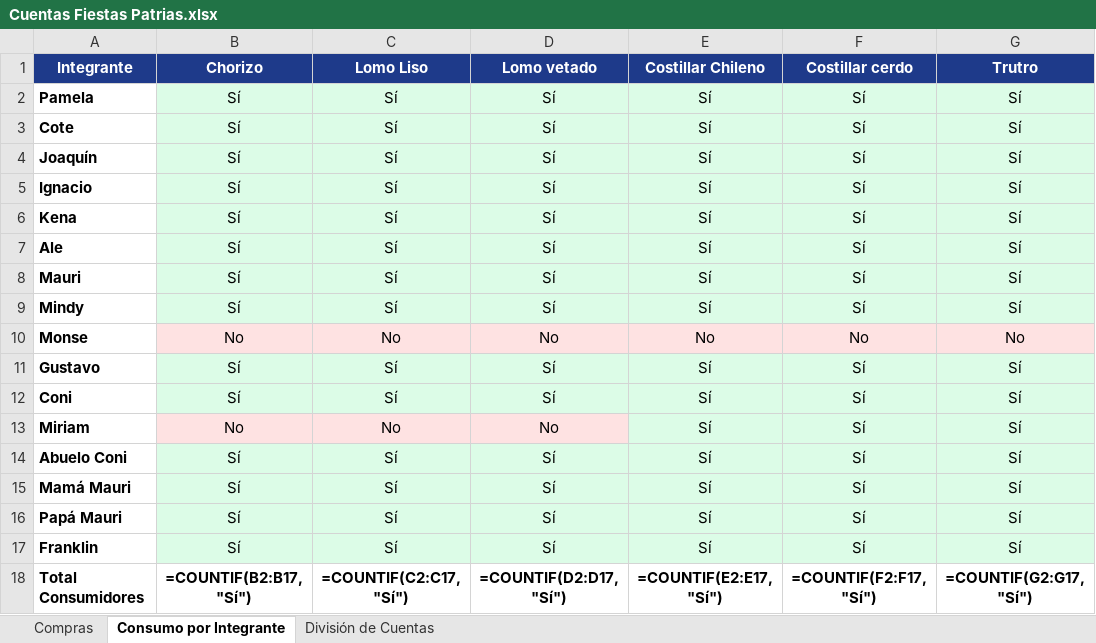
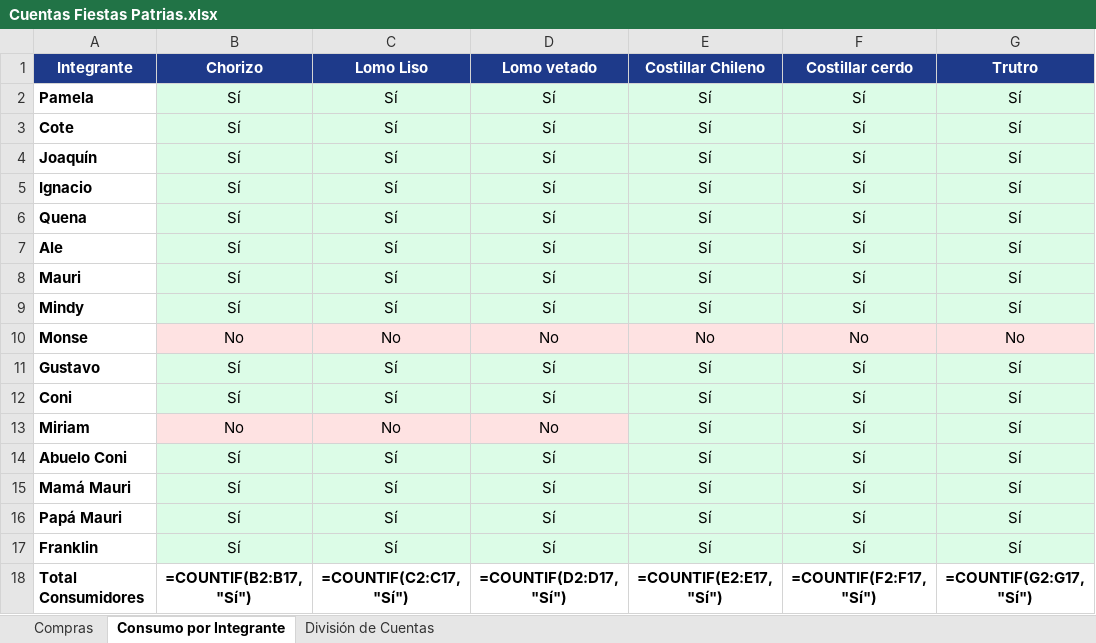
Before and after one commit to Iamv96/division-fiestas-patrias, an Excel workbook: Cuentas Fiestas Patrias.xlsx, sheet Consumo por Integrante, drawn as a sheet; only a part is shown; values as stored, in another font and other column widths than the file's, no borders; formulas without a stored value are shown as written; the diff names each change by its address in the sheet, - before the commit and + after, or states it on an @@ line.

Commit message:
feat: ajustar textos tarjetas Quena/Joaquin/Mindy/Ignacio y bloquear clics en estado

```diff
--- a/Cuentas Fiestas Patrias.xlsx (sheet Consumo por Integrante)
+++ b/Cuentas Fiestas Patrias.xlsx (sheet Consumo por Integrante)
-A6 (Integrante): Kena
+A6 (Integrante): Quena
```
Also changed, not shown: sheet División de Cuentas, 3 other files.
